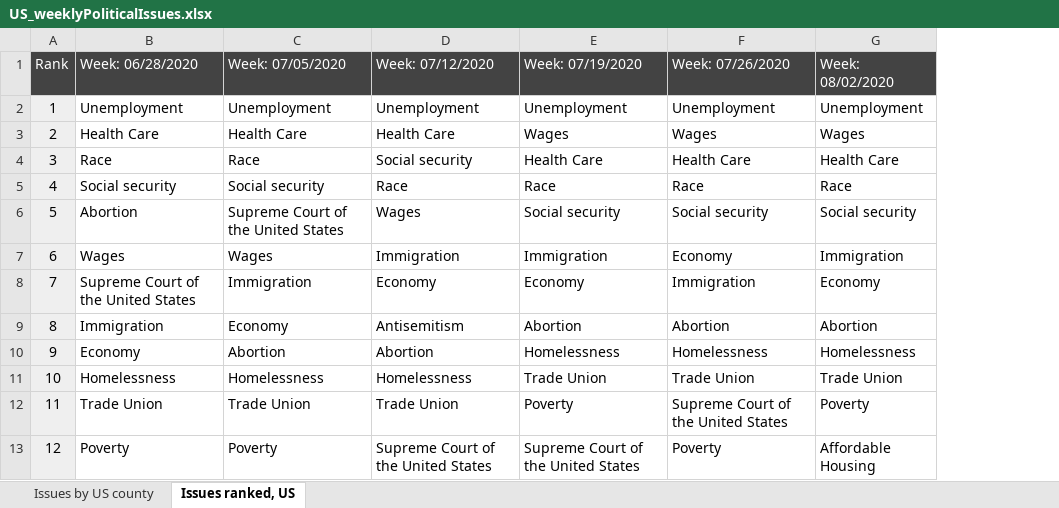
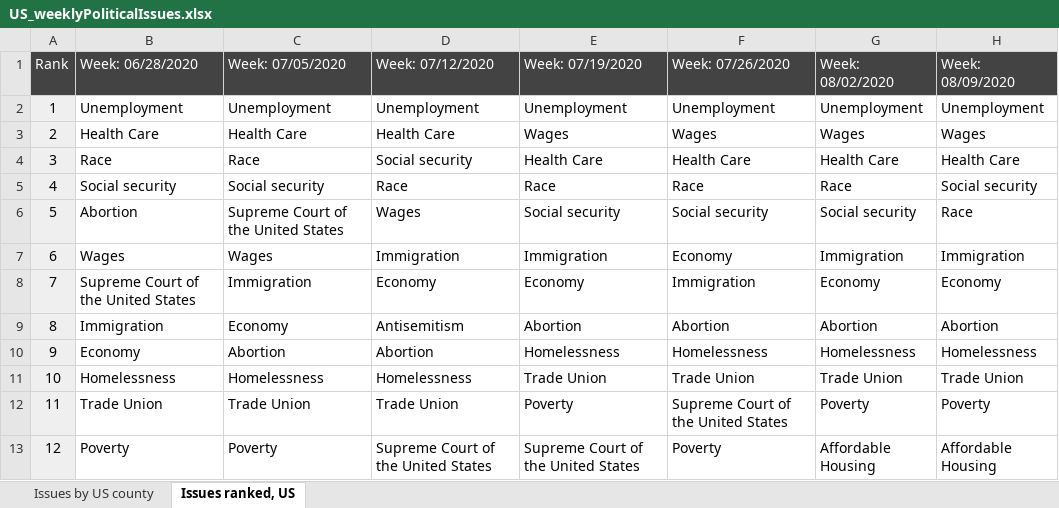
Before and after one commit to GoogleTrends/data, an Excel workbook: US_weeklyPoliticalIssues.xlsx, sheet Issues ranked, US, drawn as a sheet; only a part is shown; values as stored, in another font and other column widths than the file's, no borders; charts and pictures not drawn; the diff names each change by its address in the sheet, - before the commit and + after, or states it on an @@ line.

Commit message:
issues
update

```diff
--- a/US_weeklyPoliticalIssues.xlsx (sheet Issues ranked, US)
+++ b/US_weeklyPoliticalIssues.xlsx (sheet Issues ranked, US)
+column H (Week: 08/09/2020), rows 2-13: Unemployment | Wages | Health Care | Social security | Race | Immigration | Economy | Abortion | Homelessness | Trade Union | Poverty | Affordable Housing
```
Also changed, not shown: sheet Issues by US county.
